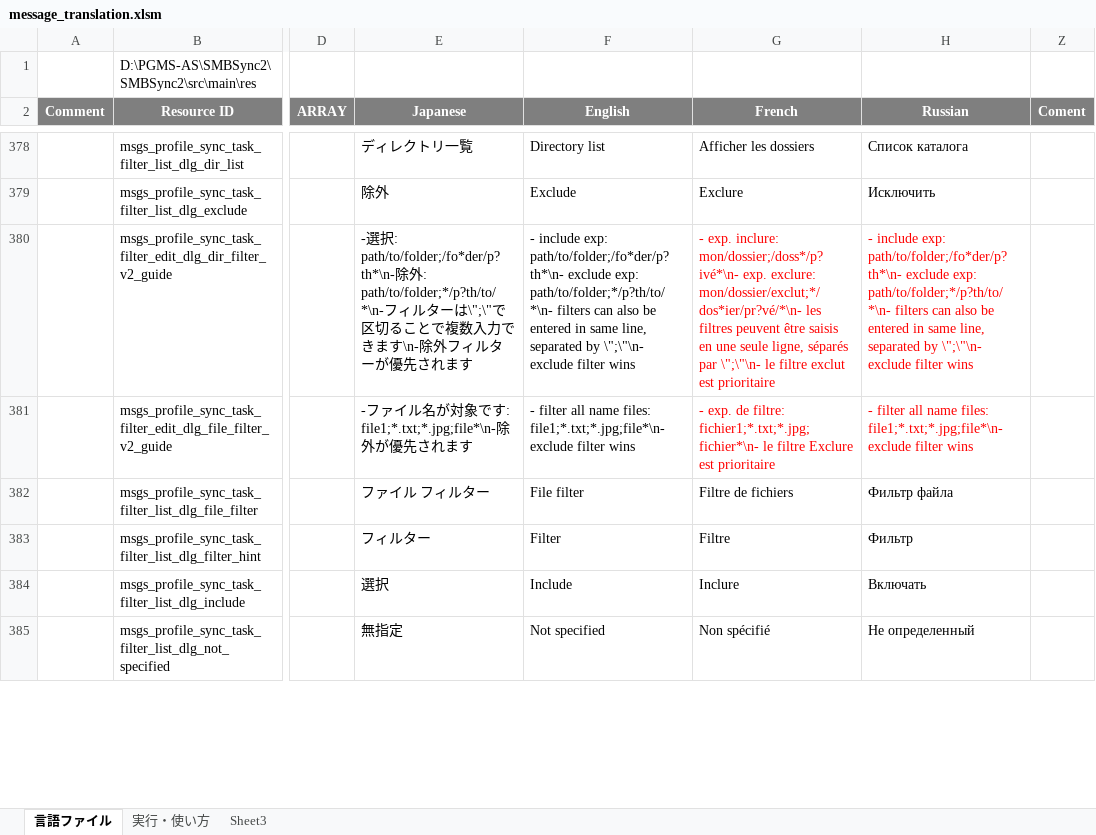
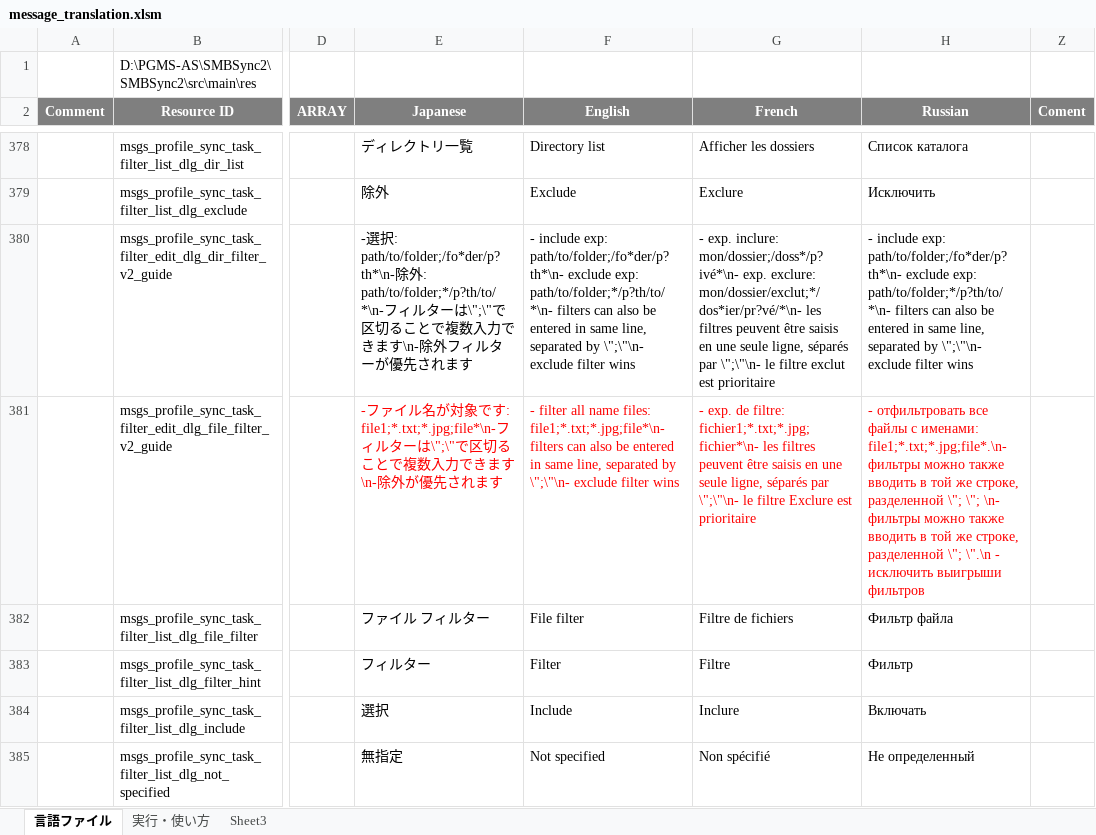
Before and after one commit to Sentaroh/SMBSync2, an Excel workbook: message_translation.xlsm, sheet 言語ファイル, drawn as a sheet; only a part is shown, gaps mark what is left out; values as stored, in another font and other column widths than the file's, no borders; charts and pictures not drawn; the diff covers the shown part only; the diff names each change by its address in the sheet, - before the commit and + after, or states it on an @@ line.

Commit message:
Changed some filter descriptions.

```diff
--- a/message_translation.xlsm (sheet 言語ファイル)
+++ b/message_translation.xlsm (sheet 言語ファイル)
-G380:H380 text colour: #FF0000
+G380:H380 text colour: black
-E381 (Japanese): …です: file1;*.txt;*.jpg;file*\n-除外が優…
+E381 (Japanese): …です: file1;*.txt;*.jpg;file*\n-フィルターは\";\"で区切ることで複数入力できます\n-除外が優…
-E381:F381 text colour: black
+E381:F381 text colour: #FF0000
-F381 (English): …files: file1;*.txt;*.jpg;file*\n- exclude filter…
+F381 (English): …files: file1;*.txt;*.jpg;file*\n- filters can also be entered in same line, separated by \";\"\n- exclude filter…
-G381 (French): …filtre: fichier1;*.txt;*.jpg;fichier*\n- le filtre…
+G381 (French): …filtre: fichier1;*.txt;*.jpg;fichier*\n- les filtres peuvent être saisis en une seule ligne, séparés par \";\"\n- le filtre…
-H381 (Russian): - filter all name files: file1;*.txt;*.jpg;file*\n- exclude filter wins
+H381 (Russian): - отфильтровать все файлы с именами: file1;*.txt;*.jpg;file*.\n- фильтры можно также вводить в той же строке, разделенной \"; \"; \n- фильтры можно также вводить в той же строке, разделенной \"; \".\n - исключить выигрыши фильтров
```
Also changed, not shown: 8 edited cells and cell formats elsewhere in this sheet, 4 other files.
